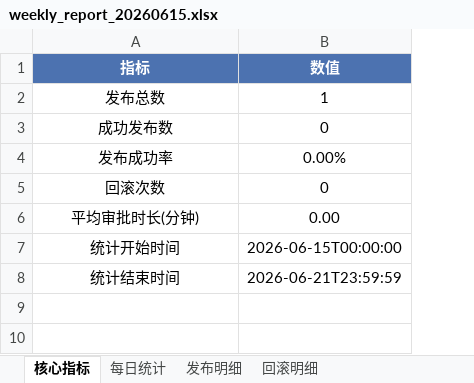
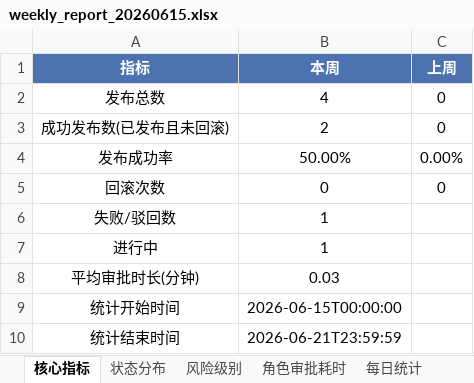
Before and after one commit to Idol993/d011, an Excel workbook: reports/weekly_report_20260615.xlsx, sheet 核心指标, drawn as a sheet; values as stored, in another font and other column widths than the file's, no borders; removed rows and columns are numbered as before the commit, all else as after; the diff names each change by its address in the sheet, - before the commit and + after, or states it on an @@ line.

```diff
--- a/reports/weekly_report_20260615.xlsx (sheet 核心指标)
+++ b/reports/weekly_report_20260615.xlsx (sheet 核心指标)
+sheet tab: 状态分布
+sheet tab: 风险级别
+sheet tab: 角色审批耗时
+column C (上周), row 2: 0; rows 4-5: 0.00% | 0
-B1: 数值
+B1: 本周
-B2 (本周): 1
+B2 (本周): 4
-row 3: 成功发布数 | 0
+row 3: 成功发布数(已发布且未回滚) | 2 | 0
-B4 (本周): 0.00%
+B4 (本周): 50.00%
+row 6: 失败/驳回数 | 1
+row 7: 进行中 | 1
-B8 (本周): 0.00
+B8 (本周): 0.03
```
Also changed, not shown: sheet 发布明细, sheet 回滚明细, sheet 每日统计, 15 other files.
